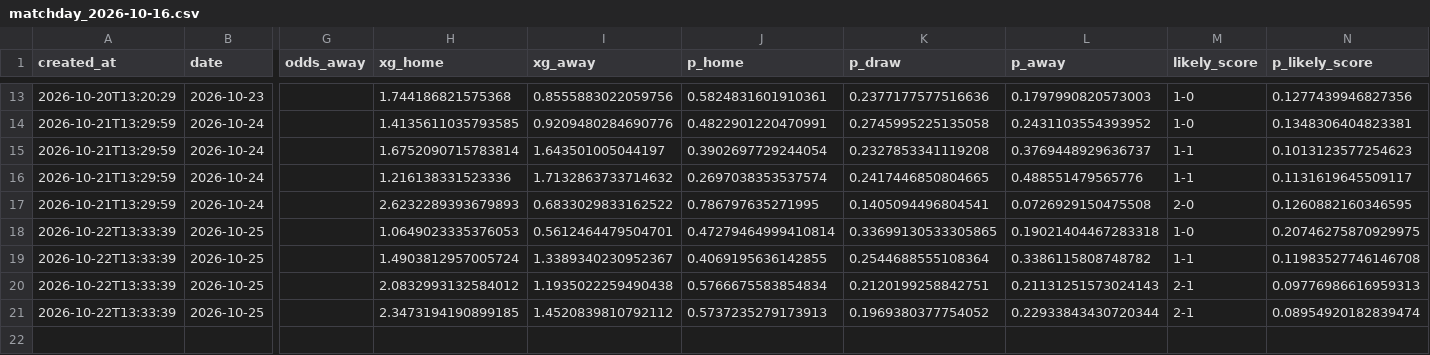
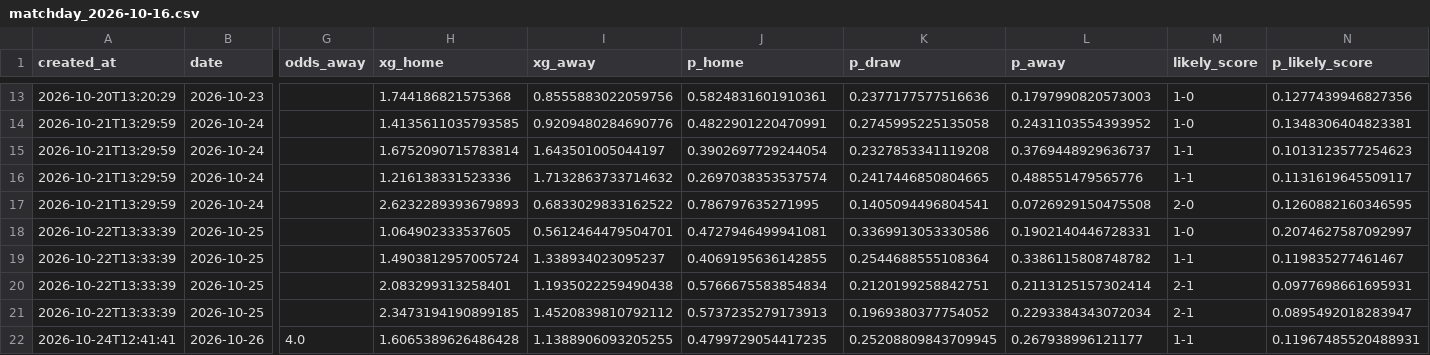
Before and after one commit to lpseco11/barca-season-predictor, a CSV file: predictions/matchday_2026-10-16.csv, drawn as a sheet; only a part is shown, gaps mark what is left out; rows hold the shown columns only; the diff names each change by its address in the sheet, - before the commit and + after, or states it on an @@ line.

```diff
--- a/predictions/matchday_2026-10-16.csv
+++ b/predictions/matchday_2026-10-16.csv
-H18 (xg_home): 1.0649023335376053
+H18 (xg_home): 1.064902333537605
-J18 (p_home): 0.47279464999410814
+J18 (p_home): 0.4727946499941081
-K18 (p_draw): 0.33699130533305865
+K18 (p_draw): 0.3369913053330586
-L18 (p_away): 0.19021404467283318
+L18 (p_away): 0.1902140446728331
-N18 (p_likely_score): 0.20746275870929975
+N18 (p_likely_score): 0.2074627587092997
-I19 (xg_away): 1.3389340230952367
+I19 (xg_away): 1.338934023095237
-N19 (p_likely_score): 0.11983527746146708
+N19 (p_likely_score): 0.119835277461467
-H20 (xg_home): 2.0832993132584012
+H20 (xg_home): 2.083299313258401
-L20 (p_away): 0.21131251573024143
+L20 (p_away): 0.2113125157302414
-N20 (p_likely_score): 0.09776986616959313
+N20 (p_likely_score): 0.0977698661695931
-L21 (p_away): 0.22933843430720344
+L21 (p_away): 0.2293384343072034
-N21 (p_likely_score): 0.08954920182839474
+N21 (p_likely_score): 0.0895492018283947
+row 22: 2026-10-24T12:41:41 | 2026-10-26 | 4.0 | 1.6065389626486428 | 1.1388906093205255 | 0.4799729054417235 | 0.25208809843709945 | 0.267938996121177 | 1-1 | 0.11967485520488931
```
Also changed, not shown: predictions/season_history.csv, 1 other file.
